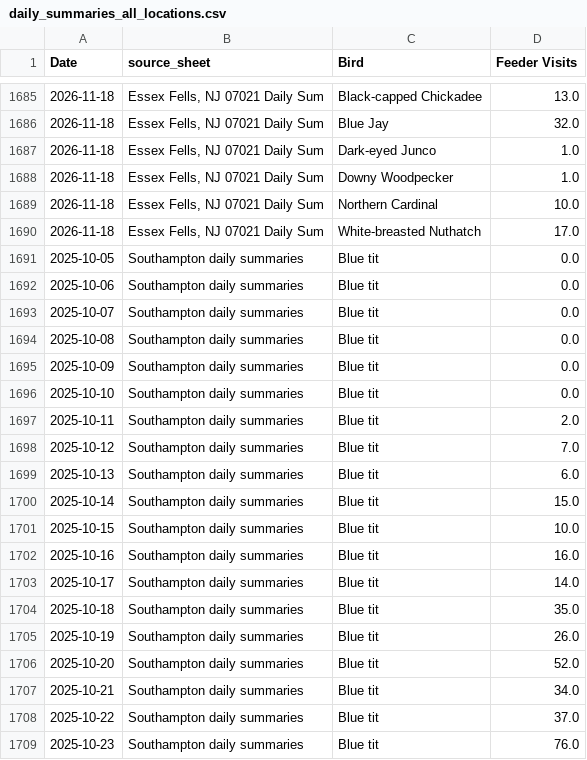
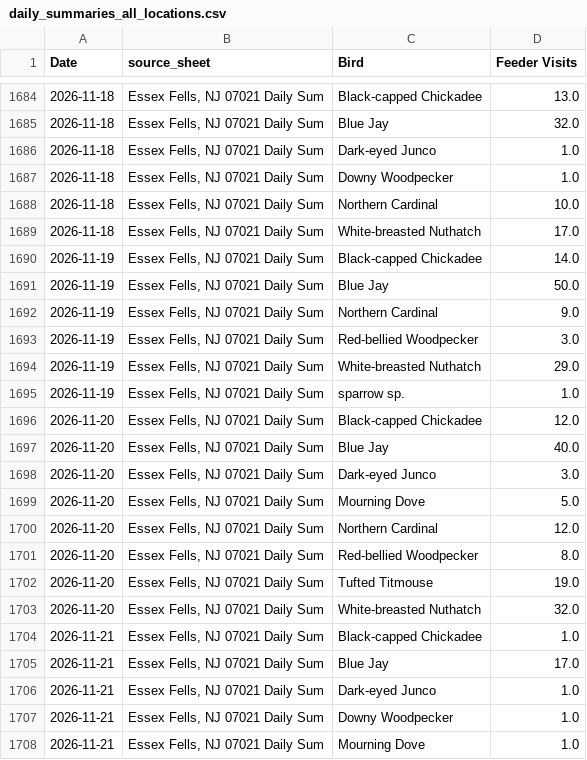
Before and after one commit to david-j-cox/backyard-ecology, a CSV file: data/daily_summaries_all_locations.csv, drawn as a sheet; only a part is shown, gaps mark what is left out; the shorter side is filled out with more unchanged rows; the diff covers the shown part only; the diff names each change by its address in the sheet, - before the commit and + after, or states it on an @@ line.

```diff
--- a/data/daily_summaries_all_locations.csv
+++ b/data/daily_summaries_all_locations.csv
+row 1690: 2026-11-19 | Essex Fells, NJ 07021 Daily Sum | Black-capped Chickadee | 14.0
+row 1691: 2026-11-19 | Essex Fells, NJ 07021 Daily Sum | Blue Jay | 50.0
+row 1692: 2026-11-19 | Essex Fells, NJ 07021 Daily Sum | Northern Cardinal | 9.0
+row 1693: 2026-11-19 | Essex Fells, NJ 07021 Daily Sum | Red-bellied Woodpecker | 3.0
+row 1694: 2026-11-19 | Essex Fells, NJ 07021 Daily Sum | White-breasted Nuthatch | 29.0
+row 1695: 2026-11-19 | Essex Fells, NJ 07021 Daily Sum | sparrow sp. | 1.0
+row 1696: 2026-11-20 | Essex Fells, NJ 07021 Daily Sum | Black-capped Chickadee | 12.0
+row 1697: 2026-11-20 | Essex Fells, NJ 07021 Daily Sum | Blue Jay | 40.0
+row 1698: 2026-11-20 | Essex Fells, NJ 07021 Daily Sum | Dark-eyed Junco | 3.0
+row 1699: 2026-11-20 | Essex Fells, NJ 07021 Daily Sum | Mourning Dove | 5.0
+row 1700: 2026-11-20 | Essex Fells, NJ 07021 Daily Sum | Northern Cardinal | 12.0
+row 1701: 2026-11-20 | Essex Fells, NJ 07021 Daily Sum | Red-bellied Woodpecker | 8.0
+row 1702: 2026-11-20 | Essex Fells, NJ 07021 Daily Sum | Tufted Titmouse | 19.0
+row 1703: 2026-11-20 | Essex Fells, NJ 07021 Daily Sum | White-breasted Nuthatch | 32.0
+row 1704: 2026-11-21 | Essex Fells, NJ 07021 Daily Sum | Black-capped Chickadee | 1.0
+row 1705: 2026-11-21 | Essex Fells, NJ 07021 Daily Sum | Blue Jay | 17.0
+row 1706: 2026-11-21 | Essex Fells, NJ 07021 Daily Sum | Dark-eyed Junco | 1.0
+row 1707: 2026-11-21 | Essex Fells, NJ 07021 Daily Sum | Downy Woodpecker | 1.0
+row 1708: 2026-11-21 | Essex Fells, NJ 07021 Daily Sum | Mourning Dove | 1.0
```
Also changed, not shown: 12 added rows, 1 removed row and 1 edited cell elsewhere in this file, data/birdcast_data.csv, data/phase_change_data.csv, 13 other files.
